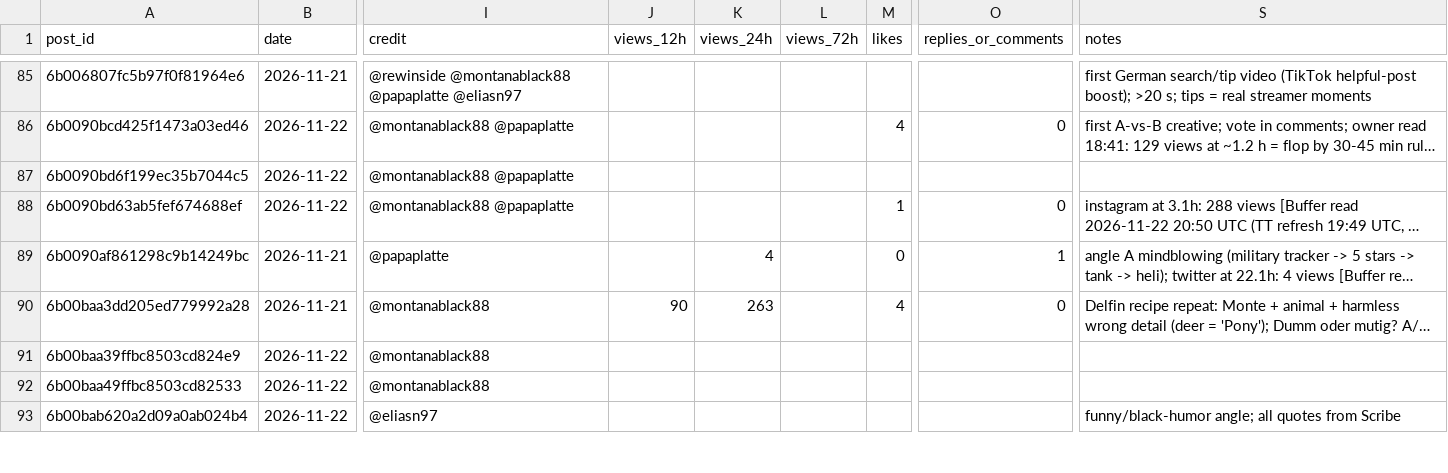
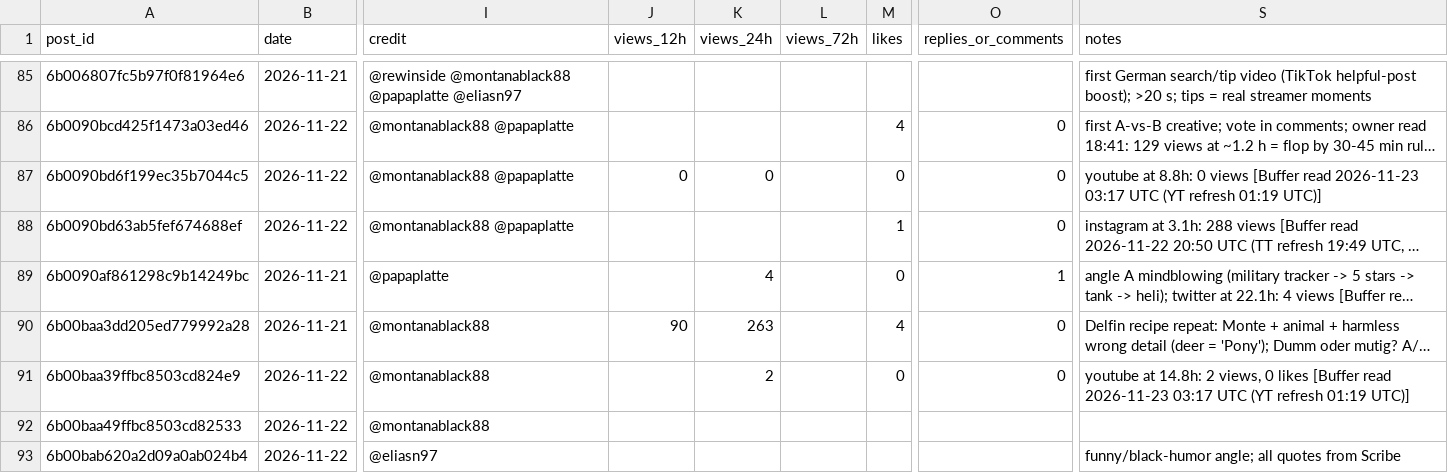
Before and after one commit to 73Cosmin/gta6channel, a CSV file: scoreboard.csv, drawn as a sheet; only a part is shown, gaps mark what is left out; long unchanged cells end in …; the diff names each change by its address in the sheet, - before the commit and + after, or states it on an @@ line.

```diff
--- a/scoreboard.csv
+++ b/scoreboard.csv
-J87 (views_12h): (empty)
+J87 (views_12h): 0
-K87 (views_24h): (empty)
+K87 (views_24h): 0
-M87 (likes): (empty)
+M87 (likes): 0
-O87 (replies_or_comments): (empty)
+O87 (replies_or_comments): 0
-S87 (notes): (empty)
+S87 (notes): youtube at 8.8h: 0 views [Buffer read 2026-11-23 03:17 UTC (YT refresh 01:19 UTC)]
-K91 (views_24h): (empty)
+K91 (views_24h): 2
-M91 (likes): (empty)
+M91 (likes): 0
-O91 (replies_or_comments): (empty)
+O91 (replies_or_comments): 0
-S91 (notes): (empty)
+S91 (notes): youtube at 14.8h: 2 views, 0 likes [Buffer read 2026-11-23 03:17 UTC (YT refresh 01:19 UTC)]
```
Also changed, not shown: 2 other files.
